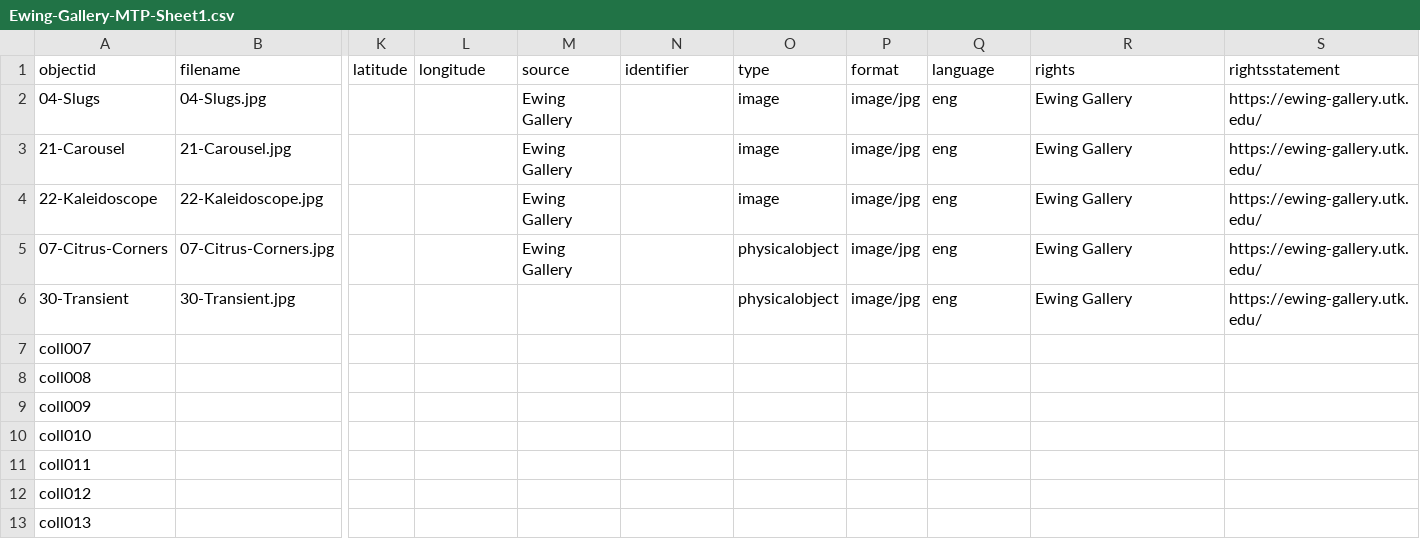
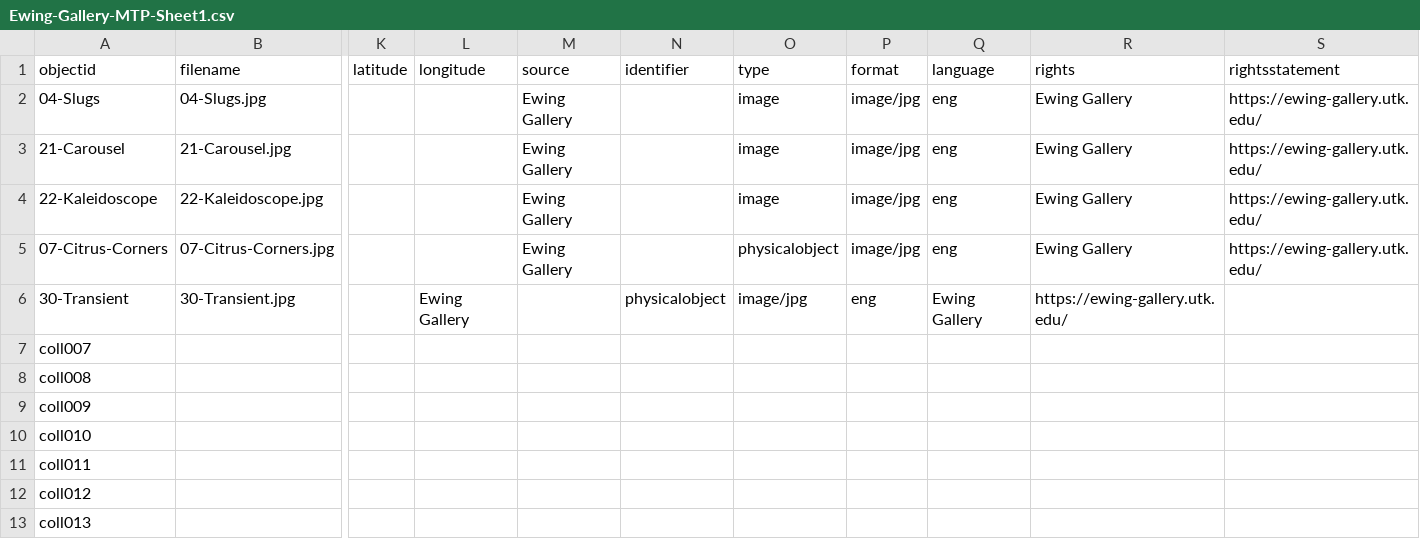
Before and after one commit to mpratt14/EWINGMTP, a CSV file: _data/Ewing-Gallery-MTP-Sheet1.csv, drawn as a sheet; only a part is shown, gaps mark what is left out; the diff names each change by its address in the sheet, - before the commit and + after, or states it on an @@ line.

```diff
--- a/_data/Ewing-Gallery-MTP-Sheet1.csv
+++ b/_data/Ewing-Gallery-MTP-Sheet1.csv
-L6 (longitude): (empty)
+L6 (longitude): Ewing Gallery
-N6 (identifier): (empty)
+N6 (identifier): physicalobject
-O6 (type): physicalobject
+O6 (type): image/jpg
-P6 (format): image/jpg
+P6 (format): eng
-Q6 (language): eng
+Q6 (language): Ewing Gallery
-R6 (rights): Ewing Gallery
+R6 (rights): https://ewing-gallery.utk.edu/
-S6 (rightsstatement): https://ewing-gallery.utk.edu/
+S6 (rightsstatement): (empty)
```
